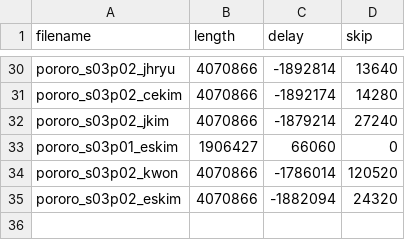
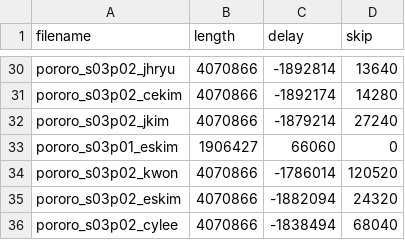
Before and after one commit to jnhwkim/Eye-Tracking, a CSV file: Pororo/info/delay.csv, drawn as a sheet; only a part is shown, gaps mark what is left out.

Commit message:
Added the pororo_s03p02_cylee data.

```diff
--- a/Pororo/info/delay.csv
+++ b/Pororo/info/delay.csv
@@ -35 +35,2 @@ pororo_s03p02_kwon,4070866,-1786014,120520
 pororo_s03p02_eskim,4070866,-1882094,24320
+pororo_s03p02_cylee,4070866,-1838494,68040
```
Also changed, not shown: Pororo/info/snapshot.tsv, 2 other files.
